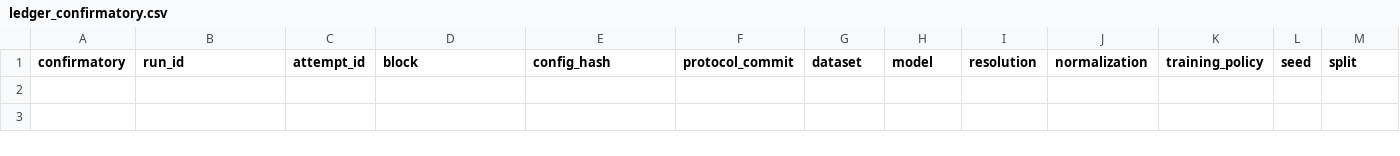
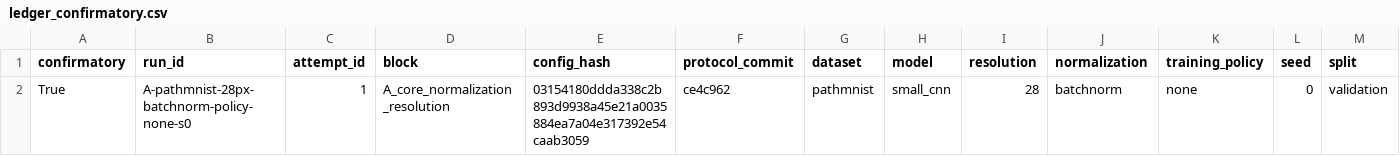
Before and after one commit to ArpanKumarM/when-tta-hurts, a CSV file: artifacts/ledger_confirmatory.csv, drawn as a sheet; only a part is shown; rows hold the shown columns only; the diff names each change by its address in the sheet, - before the commit and + after, or states it on an @@ line.

```diff
--- a/artifacts/ledger_confirmatory.csv
+++ b/artifacts/ledger_confirmatory.csv
+row 2: True | A-pathmnist-28px-batchnorm-policy-none-s0 | 1 | A_core_normalization_resolution | 03154180ddda338c2b893d9938a45e21a0035884ea7a04e317392e54caab3059 | ce4c962 | pathmnist | small_cnn | 28 | batchnorm | none | 0 | validation
```
Also changed, not shown: 3 other files.
